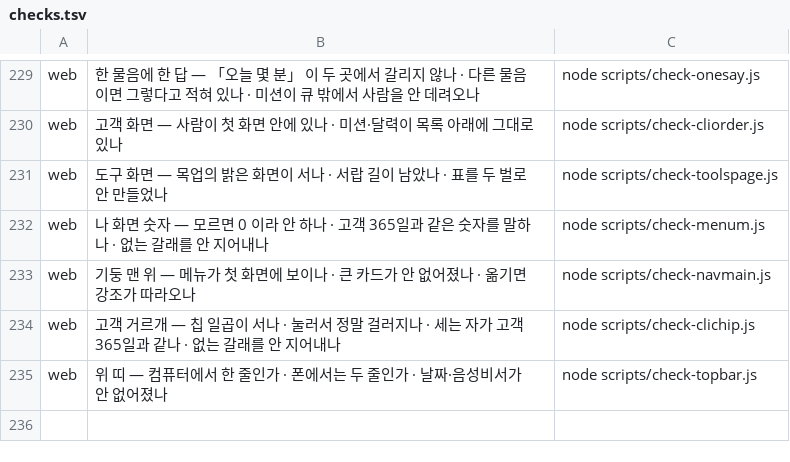
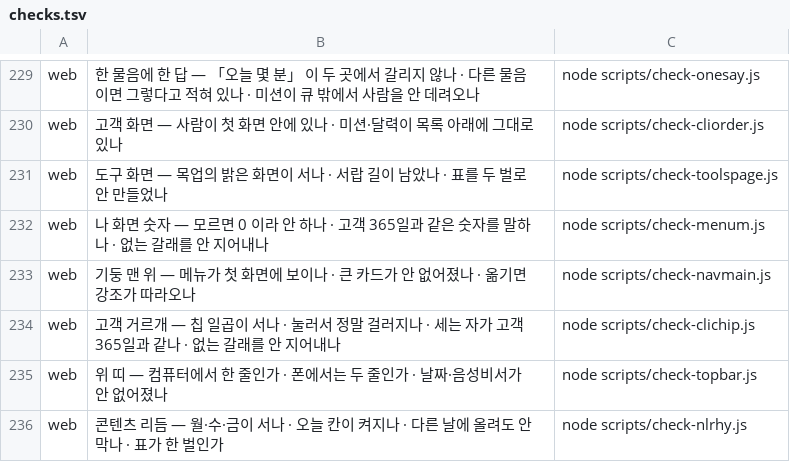
Before and after one commit to asdf827258-lab/apex-crm, a TSV file: scripts/checks.tsv, drawn as a sheet; only a part is shown, gaps mark what is left out.

```diff
--- a/scripts/checks.tsv
+++ b/scripts/checks.tsv
@@ -235 +235,2 @@ web	고객 거르개 — 칩 일곱이 서나 · 눌러서 정말 걸러지나
 web	위 띠 — 컴퓨터에서 한 줄인가 · 폰에서는 두 줄인가 · 날짜·음성비서가 안 없어졌나	node scripts/check-topbar.js
+web	콘텐츠 리듬 — 월·수·금이 서나 · 오늘 칸이 켜지나 · 다른 날에 올려도 안 막나 · 표가 한 벌인가	node scripts/check-nlrhy.js
```
Also changed, not shown: 2 other files.
